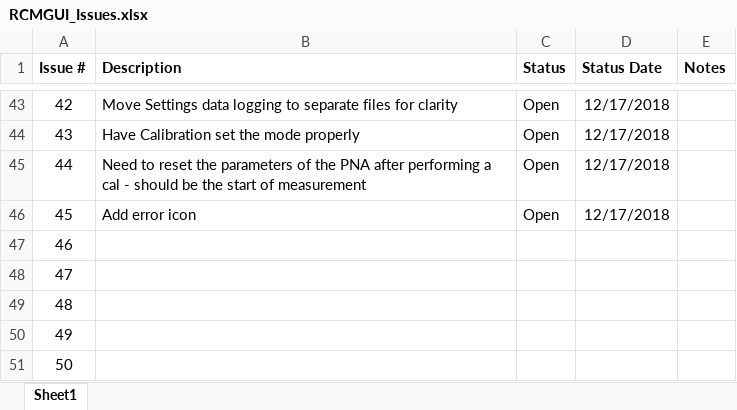
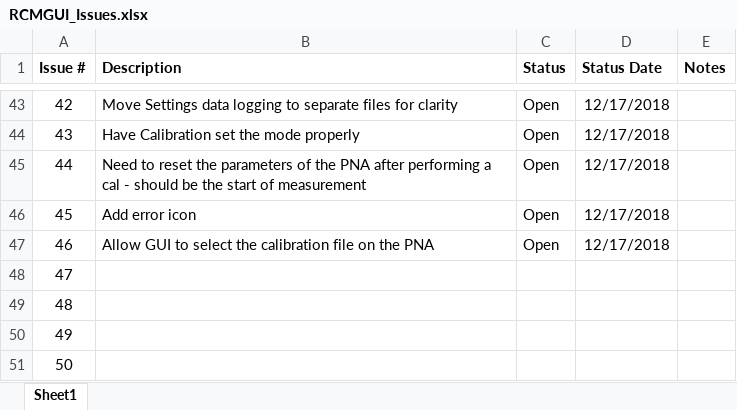
Before and after one commit to UMD-Wave-Chaos/RCM_Measurements, an Excel workbook: code/RCMGUI_Issues.xlsx, sheet Sheet1, drawn as a sheet; only a part is shown, gaps mark what is left out; values as stored, in another font and other column widths than the file's, no borders; the diff names each change by its address in the sheet, - before the commit and + after, or states it on an @@ line.

Commit message:
updates to config and Issues

```diff
--- a/code/RCMGUI_Issues.xlsx (sheet Sheet1)
+++ b/code/RCMGUI_Issues.xlsx (sheet Sheet1)
-B47 (Description): (empty)
+B47 (Description): Allow GUI to select the calibration file on the PNA
-C47 (Status): (empty)
+C47 (Status): Open
-D47 (Status Date): (empty)
+D47 (Status Date): 12/17/2018
```
Also changed, not shown: 1 other file.
